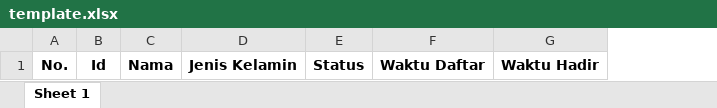
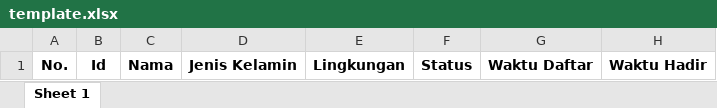
Before and after one commit to mariohcay/gkikbaweb, an Excel workbook: template.xlsx, sheet Sheet 1, drawn as a sheet; values as stored, in another font and other column widths than the file's, no borders; the diff names each change by its address in the sheet, - before the commit and + after, or states it on an @@ line.

```diff
--- a/template.xlsx (sheet Sheet 1)
+++ b/template.xlsx (sheet Sheet 1)
+column E, row 1: Lingkungan
```
Also changed, not shown: 11 other files.
